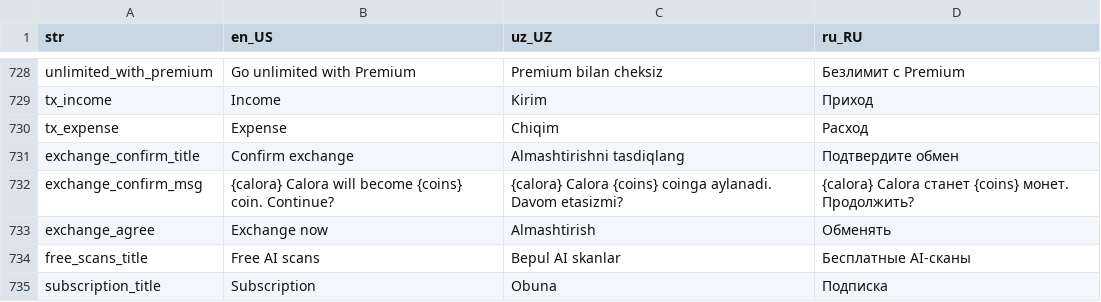
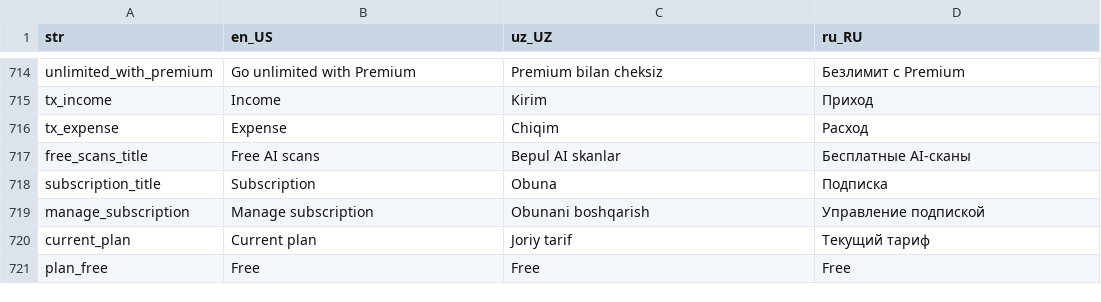
Before and after one commit to Calora-Ecosystem/calora_mobile, a CSV file: assets/localization/translations.csv, drawn as a sheet; only a part is shown, gaps mark what is left out; the shorter side is filled out with more unchanged rows; the diff covers the shown part only.

```diff
--- a/assets/localization/translations.csv
+++ b/assets/localization/translations.csv
@@ -730,5 +716,2 @@ tx_income,Income,Kirim,Приход
 tx_expense,Expense,Chiqim,Расход
-exchange_confirm_title,Confirm exchange,Almashtirishni tasdiqlang,Подтвердите обмен
-exchange_confirm_msg,{calora} Calora will become {coins} coin. Continue?,{calora} Calora {coins} coinga aylanadi. Davom etasizmi?,{calora} Calora станет {coins} монет. Продолжить?
-exchange_agree,Exchange now,Almashtirish,Обменять
 free_scans_title,Free AI scans,Bepul AI skanlar,Бесплатные AI-сканы
```
Also changed, not shown: 4 added rows and 14 removed rows elsewhere in this file, 10 other files.
